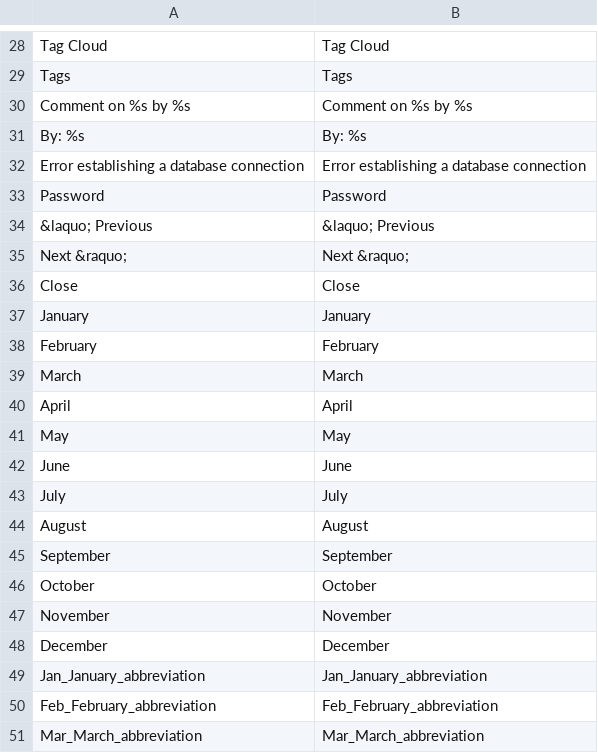
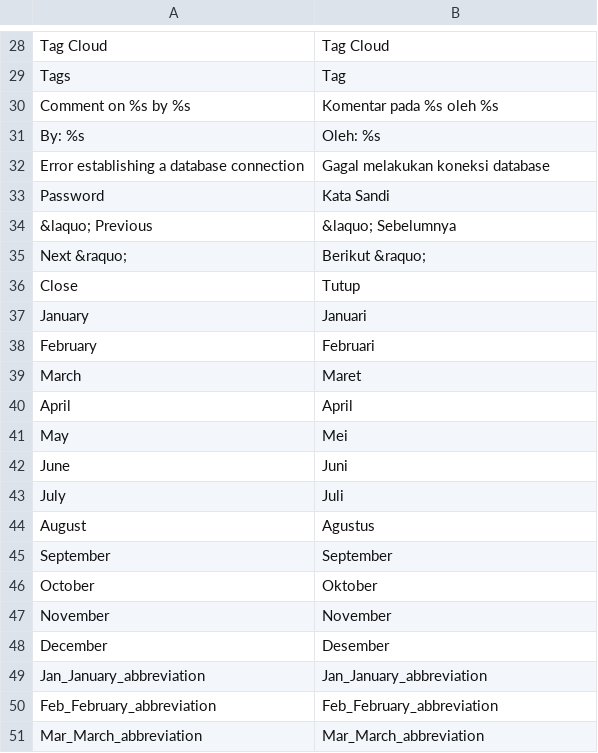
Before and after one commit to anzmage/Indonesia-Locale, a CSV file: app/locale/id_ID/Fishpig_Wordpress.csv, drawn as a sheet; only a part is shown, gaps mark what is left out; the diff covers the shown part only; the diff names each change by its address in the sheet, - before the commit and + after, or states it on an @@ line.

```diff
--- a/app/locale/id_ID/Fishpig_Wordpress.csv
+++ b/app/locale/id_ID/Fishpig_Wordpress.csv
-B29: Tags
+B29: Tag
-B30: Comment on %s by %s
+B30: Komentar pada %s oleh %s
-B31: By: %s
+B31: Oleh: %s
-B32: Error establishing a database connection
+B32: Gagal melakukan koneksi database
-B33: Password
+B33: Kata Sandi
-B34: &laquo; Previous
+B34: &laquo; Sebelumnya
-B35: Next &raquo;
+B35: Berikut &raquo;
-B36: Close
+B36: Tutup
-B37: January
+B37: Januari
-B38: February
+B38: Februari
-B39: March
+B39: Maret
-B41: May
+B41: Mei
-B42: June
+B42: Juni
-B43: July
+B43: Juli
-B44: August
+B44: Agustus
-B46: October
+B46: Oktober
-B48: December
+B48: Desember
```
Also changed, not shown: 65 edited cells elsewhere in this file.
